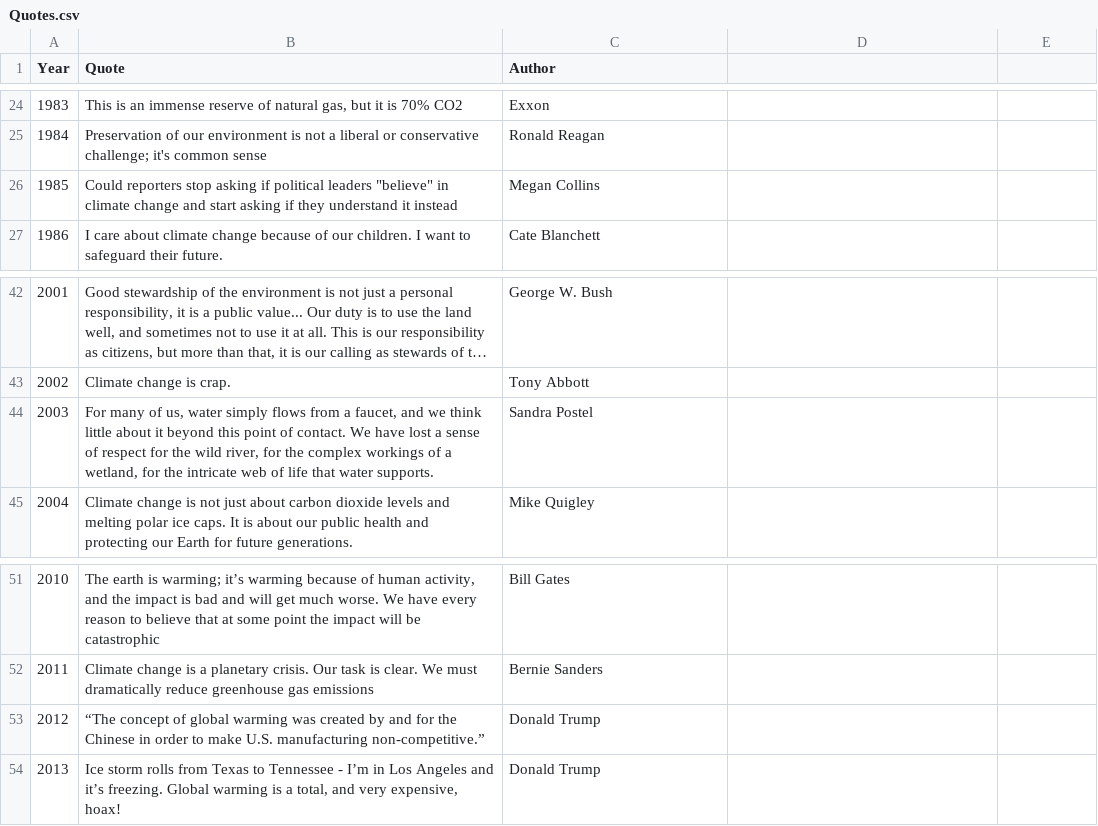
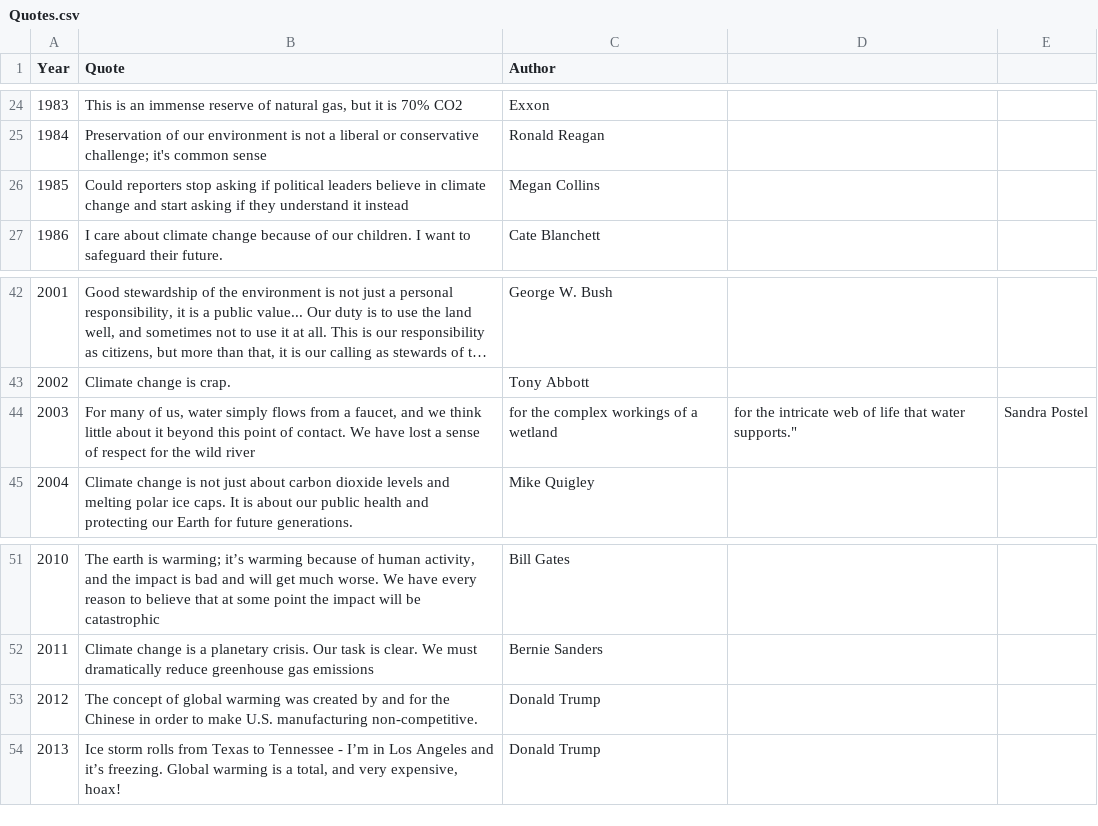
Before and after one commit to Roialfassi/ViZ_Project, a CSV file: OurTry/csv/Quotes.csv, drawn as a sheet; only a part is shown, gaps mark what is left out; long unchanged cells end in …; the diff names each change by its address in the sheet, - before the commit and + after, or states it on an @@ line.

```diff
--- a/OurTry/csv/Quotes.csv
+++ b/OurTry/csv/Quotes.csv
-B26 (Quote): …political leaders "believe" in climate…
+B26 (Quote): …political leaders believe in climate…
-B44 (Quote): …the wild river, for the complex workings of a wetland, for the intricate web of life that water supports.
+B44 (Quote): …the wild river
-C44 (Author): Sandra Postel
+C44 (Author): for the complex workings of a wetland
-D44: (empty)
+D44: for the intricate web of life that water supports."
-E44: (empty)
+E44: Sandra Postel
-B53 (Quote): “The concept of global warming was created by and for the Chinese in order to make U.S. manufacturing non-competitive.”
+B53 (Quote): The concept of global warming was created by and for the Chinese in order to make U.S. manufacturing non-competitive.
```
Also changed, not shown: 4 other files.
